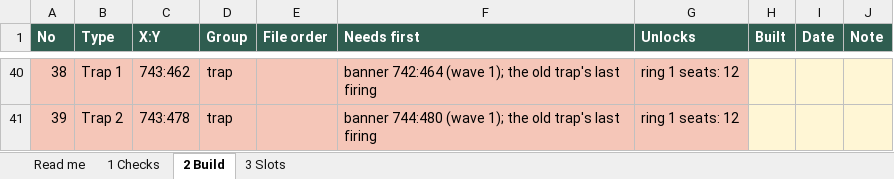
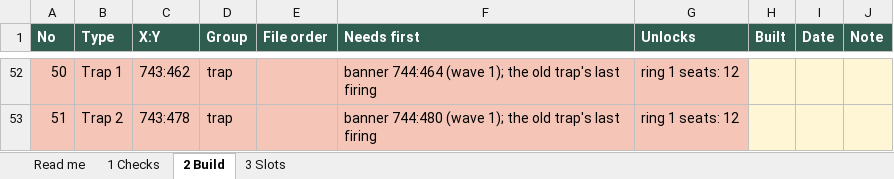
Before and after one commit to MarsmanKingshot/gld-hive-2408, an Excel workbook: hive_workbook.xlsx, sheet 2 Build, drawn as a sheet; only a part is shown, gaps mark what is left out; values as stored, in another font and other column widths than the file's, no borders; addresses are those after the commit; the diff covers the shown part only; the diff names each change by its address in the sheet, - before the commit and + after, or states it on an @@ line.

Commit message:
Eleven banners

```diff
--- a/hive_workbook.xlsx (sheet 2 Build)
+++ b/hive_workbook.xlsx (sheet 2 Build)
@@ column A (No) renumbered from row 6 down @@
-F52 (Needs first): banner 742:464 (wave 1);…
+F52 (Needs first): banner 744:464 (wave 1);…
```
Also changed, not shown: 18 added rows, 6 removed rows, 6 moved rows and 22 edited cells elsewhere in this sheet, sheet 3 Slots, 3 other files.
